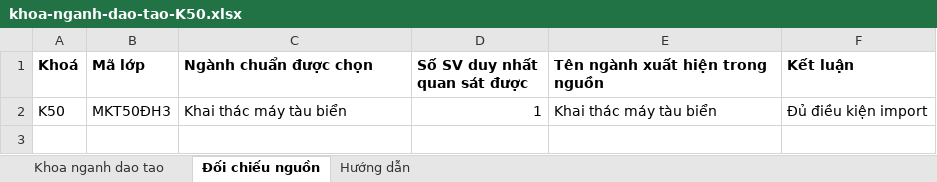
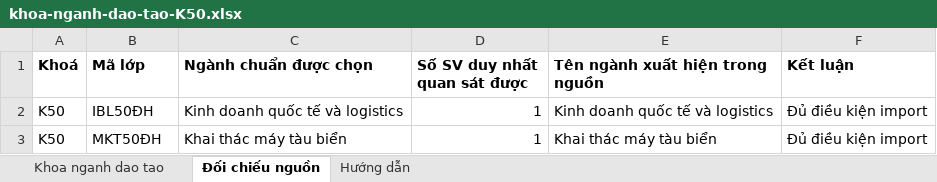
Before and after one commit to Lab-FIT-VMU/khaosatvmu, an Excel workbook: docs/import-data/khoa-nganh-dao-tao-tu-du-lieu-tot-nghiep/khoa-nganh-dao-tao-K50.xlsx, sheet Đối chiếu nguồn, drawn as a sheet; values as stored, in another font and other column widths than the file's, no borders; addresses are those after the commit; the diff names each change by its address in the sheet, - before the commit and + after, or states it on an @@ line.

```diff
--- a/docs/import-data/khoa-nganh-dao-tao-tu-du-lieu-tot-nghiep/khoa-nganh-dao-tao-K50.xlsx (sheet Đối chiếu nguồn)
+++ b/docs/import-data/khoa-nganh-dao-tao-tu-du-lieu-tot-nghiep/khoa-nganh-dao-tao-K50.xlsx (sheet Đối chiếu nguồn)
+row 2: K50 | IBL50ĐH | Kinh doanh quốc tế và logistics | 1 | Kinh doanh quốc tế và logistics | Đủ điều kiện import
-B3 (Mã lớp): MKT50ĐH3
+B3 (Mã lớp): MKT50ĐH
```
Also changed, not shown: sheet Khoa nganh dao tao, sheet Hướng dẫn, docs/import-data/khoa-nganh-dao-tao-tu-du-lieu-tot-nghiep/khoa-nganh-dao-tao-K57.xlsx, docs/import-data/khoa-nganh-dao-tao-tu-du-lieu-tot-nghiep/khoa-nganh-dao-tao-K59.xlsx, 9 other files.
